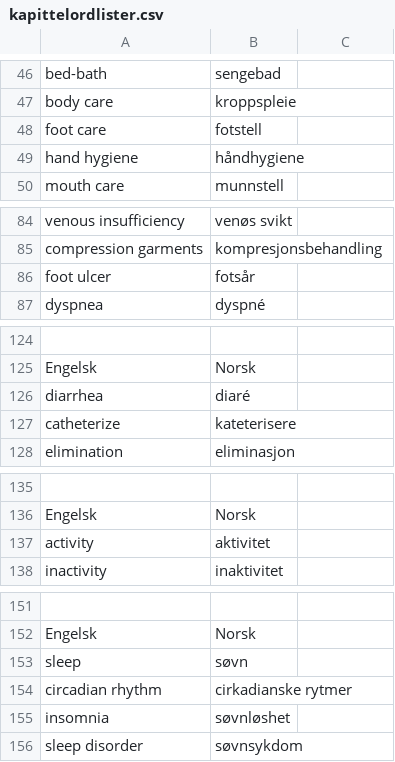
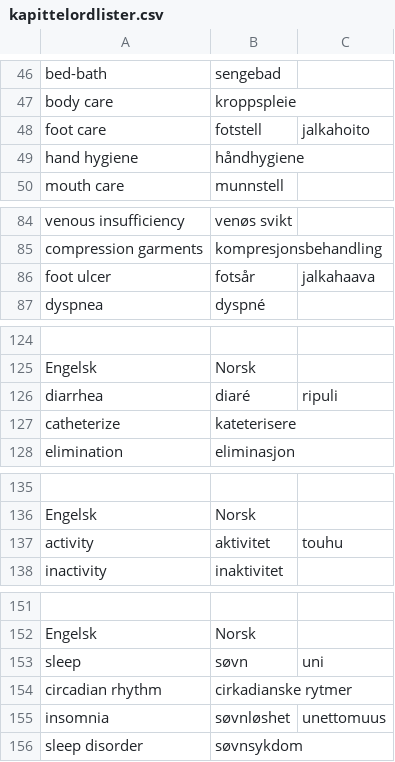
Before and after one commit to giellalt/term-sme-x-nursing, a CSV file: materiale/norsk/grunnleggende_sykepleie/kapittelordlister.csv, drawn as a sheet; only a part is shown, gaps mark what is left out; the diff covers the shown part only; the diff names each change by its address in the sheet, - before the commit and + after, or states it on an @@ line.

```diff
--- a/materiale/norsk/grunnleggende_sykepleie/kapittelordlister.csv
+++ b/materiale/norsk/grunnleggende_sykepleie/kapittelordlister.csv
-C48: (empty)
+C48: jalkahoito
-C86: (empty)
+C86: jalkahaava
-C126: (empty)
+C126: ripuli
-C137: (empty)
+C137: touhu
-C153: (empty)
+C153: uni
-C155: (empty)
+C155: unettomuus
```
Also changed, not shown: 12 edited cells elsewhere in this file.
